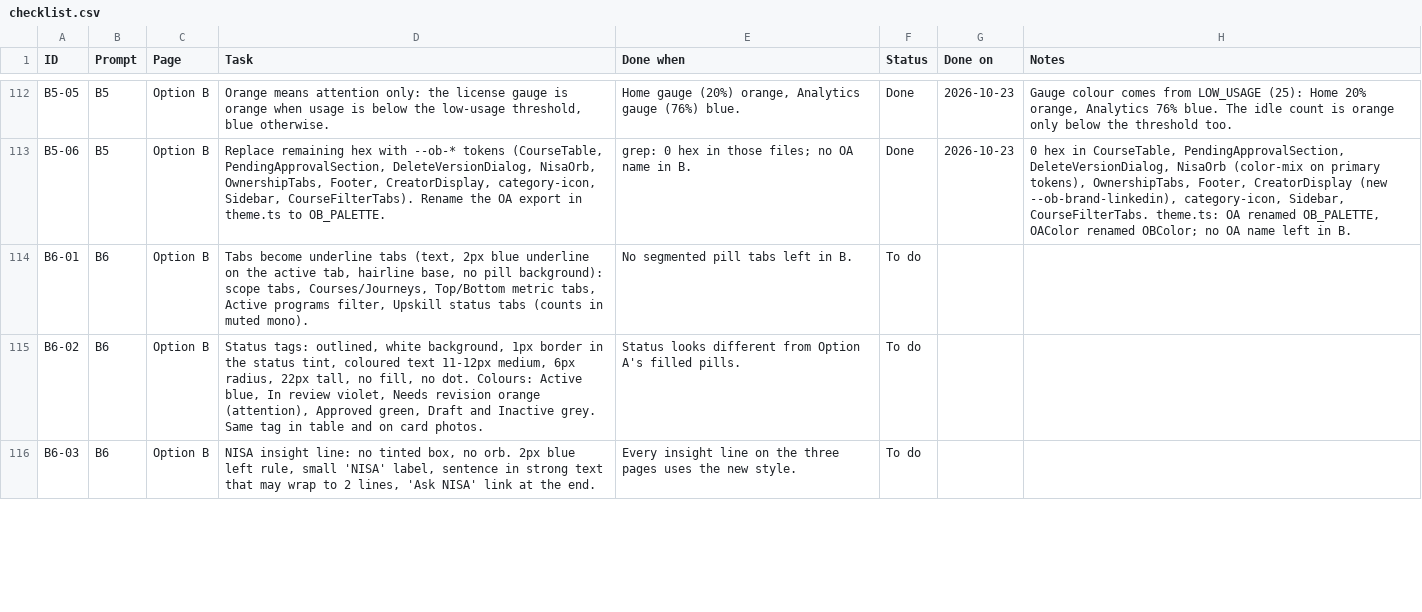
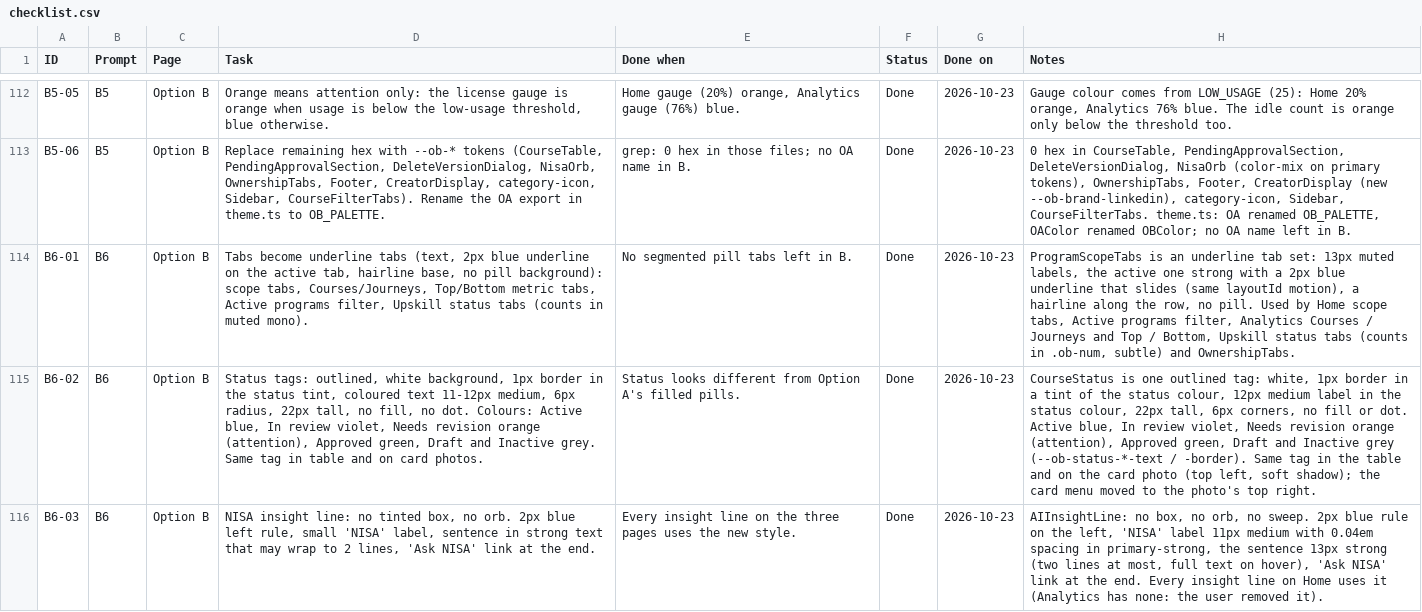
Before and after one commit to vinnasetiadi-droid/lnd-redesign, a CSV file: docs/upskill-studio/checklist.csv, drawn as a sheet; only a part is shown, gaps mark what is left out; the diff covers the shown part only; the diff names each change by its address in the sheet, - before the commit and + after, or states it on an @@ line.

```diff
--- a/docs/upskill-studio/checklist.csv
+++ b/docs/upskill-studio/checklist.csv
-F114:F116 (Status): To do
+F114:F116 (Status): Done
-G114:G116 (Done on): (empty)
+G114:G116 (Done on): 2026-10-23
-H114 (Notes): (empty)
+H114 (Notes): ProgramScopeTabs is an underline tab set: 13px muted labels, the active one strong with a 2px blue underline that slides (same layoutId motion), a hairline along the row, no pill. Used by Home scope tabs, Active programs filter, Analytics Courses / Journeys and Top / Bottom, Upskill status tabs (counts in .ob-num, subtle) and OwnershipTabs.
-H115 (Notes): (empty)
+H115 (Notes): CourseStatus is one outlined tag: white, 1px border in a tint of the status colour, 12px medium label in the status colour, 22px tall, 6px corners, no fill or dot. Active blue, In review violet, Needs revision orange (attention), Approved green, Draft and Inactive grey (--ob-status-*-text / -border). Same tag in the table and on the card photo (top left, soft shadow); the card menu moved to the photo's top right.
-H116 (Notes): (empty)
+H116 (Notes): AIInsightLine: no box, no orb, no sweep. 2px blue rule on the left, 'NISA' label 11px medium with 0.04em spacing in primary-strong, the sentence 13px strong (two lines at most, full text on hover), 'Ask NISA' link at the end. Every insight line on Home uses it (Analytics has none: the user removed it).
```
Also changed, not shown: 6 edited cells elsewhere in this file, 15 other files.
